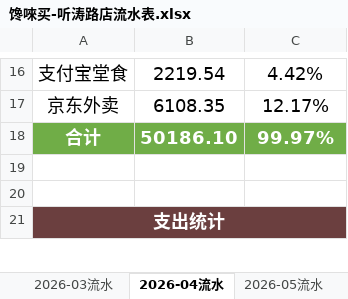
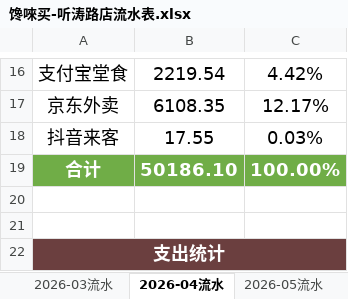
Before and after one commit to OldChicken/ChanWeiMai, an Excel workbook: 财务与流水/馋唻买-听涛路店流水表.xlsx, sheet 2026-04流水, drawn as a sheet; only a part is shown, gaps mark what is left out; values as stored, in another font and other column widths than the file's, no borders; table styles not drawn; addresses are those after the commit; the diff names each change by its address in the sheet, - before the commit and + after, or states it on an @@ line.

Commit message:
fix：更新

```diff
--- a/财务与流水/馋唻买-听涛路店流水表.xlsx (sheet 2026-04流水)
+++ b/财务与流水/馋唻买-听涛路店流水表.xlsx (sheet 2026-04流水)
+row 18: 抖音来客 | 17.55 | 0.03%
-C19: 99.97%
+C19: 100.00%
```
